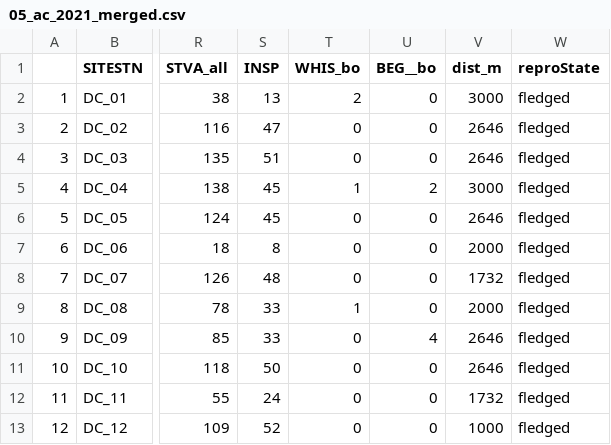
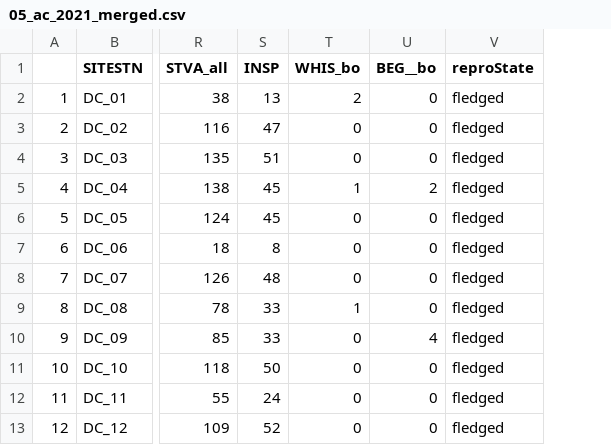
Before and after one commit to appelc/activity_centers, a CSV file: output/05_ac_2021_merged.csv, drawn as a sheet; only a part is shown, gaps mark what is left out; the diff names each change by its address in the sheet, - before the commit and + after, or states it on an @@ line.

```diff
--- a/output/05_ac_2021_merged.csv
+++ b/output/05_ac_2021_merged.csv
-column V (dist_m), rows 2-13: 3000 | 2646 | 2646 | 3000 | 2646 | 2000 | 1732 | 2000 | 2646 | 2646 | 1732 | 1000
```
Also changed, not shown: 10 other files.
